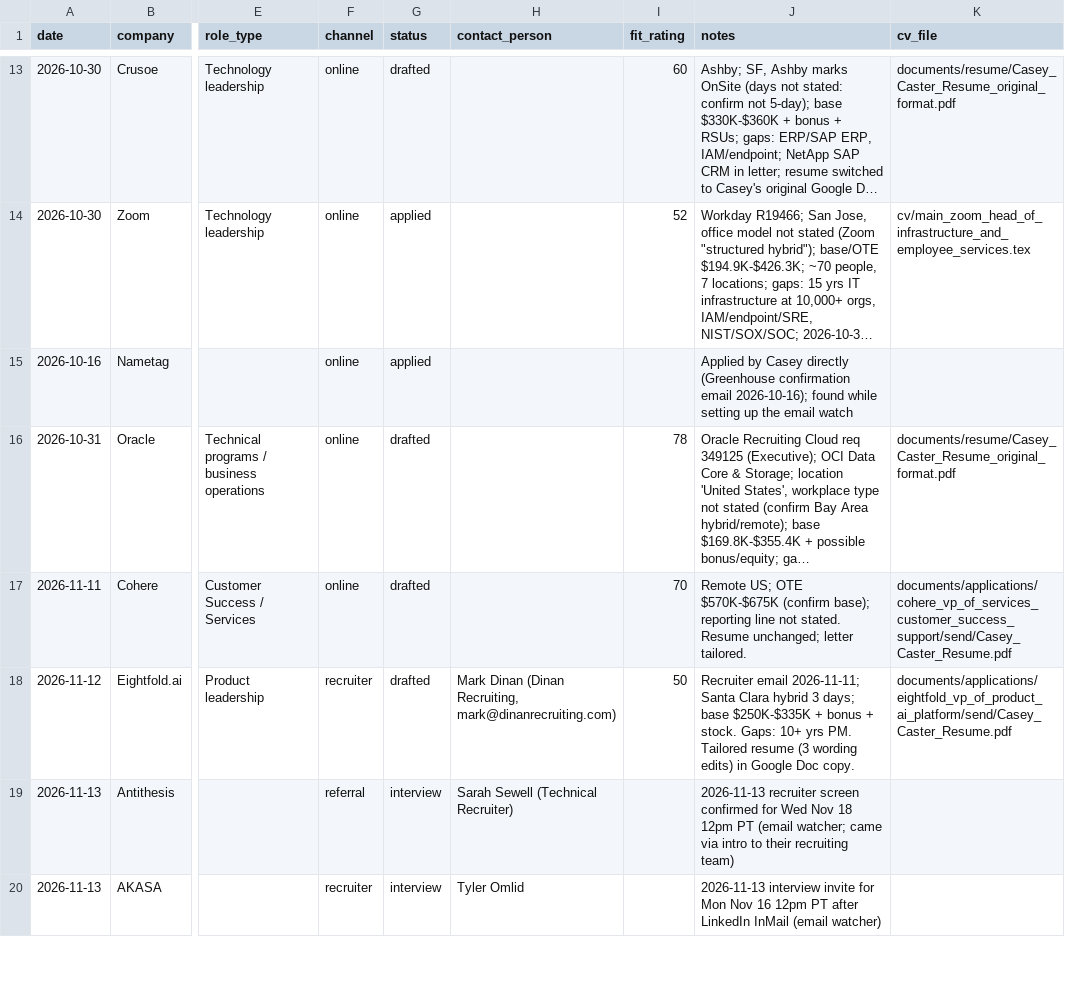
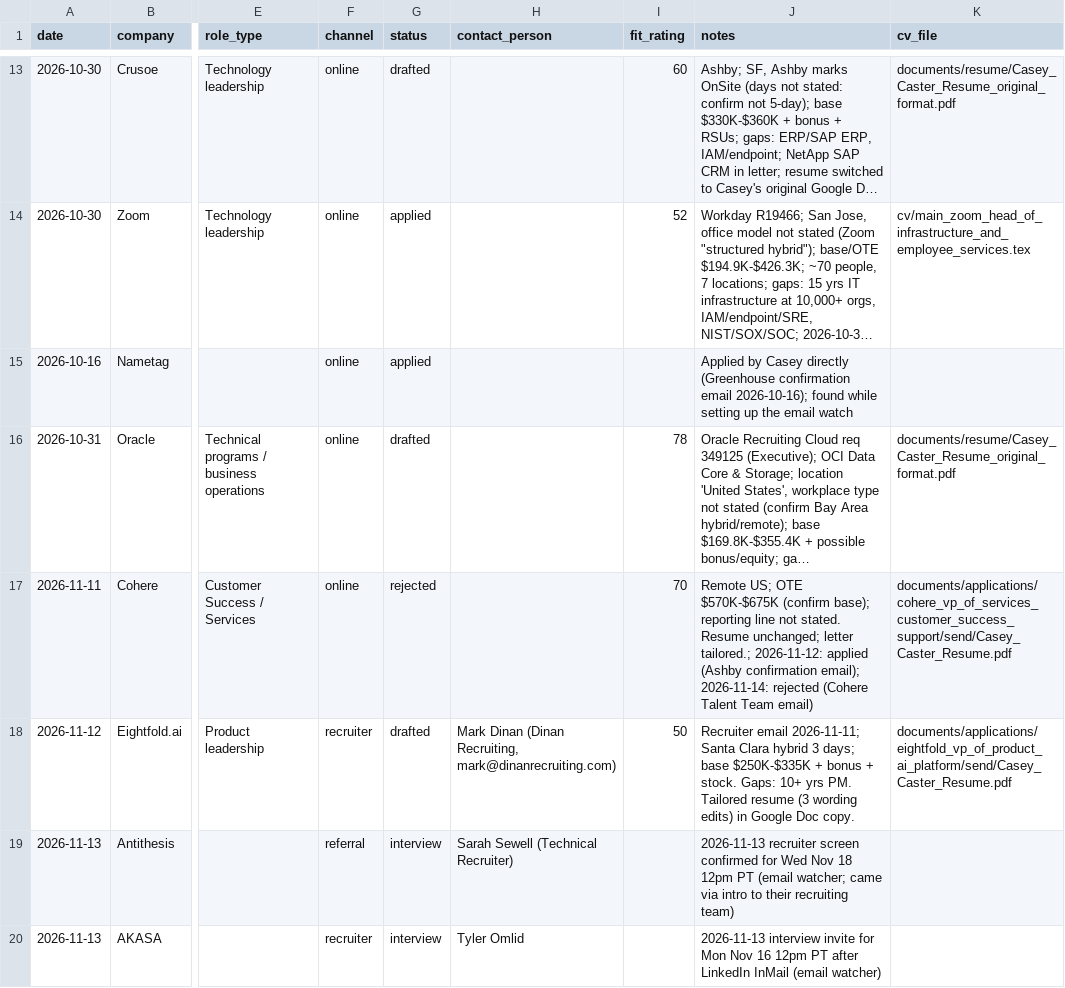
Before and after one commit to CptnHook/job-search-data, a CSV file: job_search_tracker.csv, drawn as a sheet; only a part is shown, gaps mark what is left out; long unchanged cells end in …; the diff names each change by its address in the sheet, - before the commit and + after, or states it on an @@ line.

```diff
--- a/job_search_tracker.csv
+++ b/job_search_tracker.csv
-G17 (status): drafted
+G17 (status): rejected
-J17 (notes): …unchanged; letter tailored.
+J17 (notes): …unchanged; letter tailored.; 2026-11-12: applied (Ashby confirmation email); 2026-11-14: rejected (Cohere Talent Team email)
```
